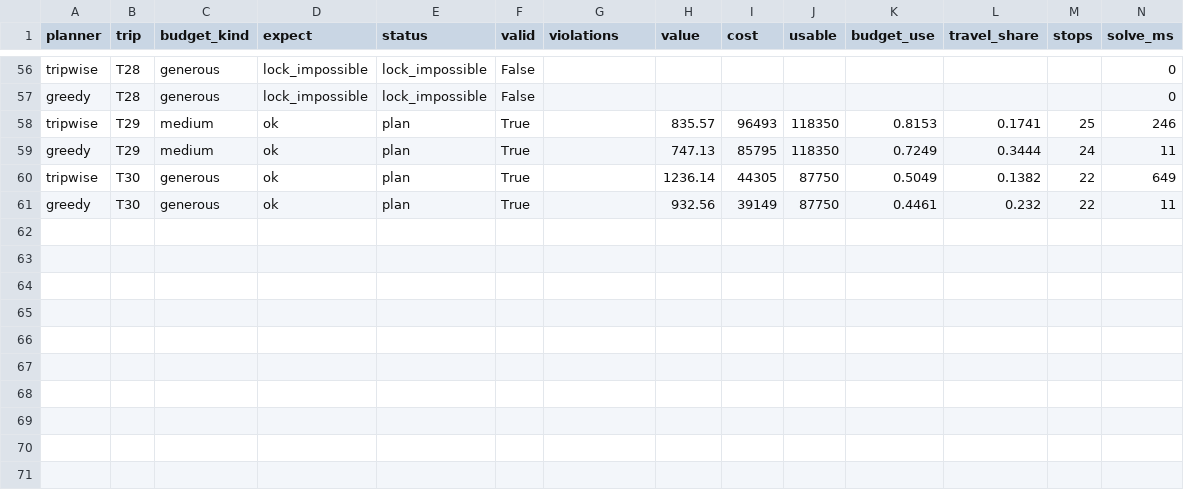
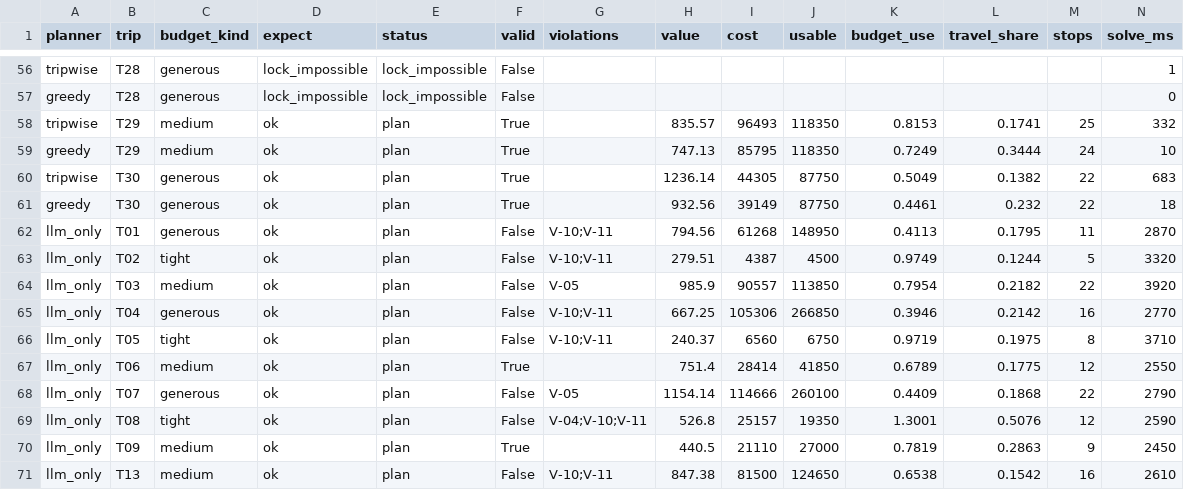
Before and after one commit to lekhyapillarikuppam/Project-4, a CSV file: eval/out/results.csv, drawn as a sheet; only a part is shown, gaps mark what is left out; rows hold the shown columns only; the diff covers the shown part only; the diff names each change by its address in the sheet, - before the commit and + after, or states it on an @@ line.

```diff
--- a/eval/out/results.csv
+++ b/eval/out/results.csv
-N56 (solve_ms): 0
+N56 (solve_ms): 1
-N58 (solve_ms): 246
+N58 (solve_ms): 332
-N59 (solve_ms): 11
+N59 (solve_ms): 10
-N60 (solve_ms): 649
+N60 (solve_ms): 683
-N61 (solve_ms): 11
+N61 (solve_ms): 18
+row 62: llm_only | T01 | generous | ok | plan | False | V-10;V-11 | 794.56 | 61268 | 148950 | 0.4113 | 0.1795 | 11 | 2870
+row 63: llm_only | T02 | tight | ok | plan | False | V-10;V-11 | 279.51 | 4387 | 4500 | 0.9749 | 0.1244 | 5 | 3320
+row 64: llm_only | T03 | medium | ok | plan | False | V-05 | 985.9 | 90557 | 113850 | 0.7954 | 0.2182 | 22 | 3920
+row 65: llm_only | T04 | generous | ok | plan | False | V-10;V-11 | 667.25 | 105306 | 266850 | 0.3946 | 0.2142 | 16 | 2770
+row 66: llm_only | T05 | tight | ok | plan | False | V-10;V-11 | 240.37 | 6560 | 6750 | 0.9719 | 0.1975 | 8 | 3710
+row 67: llm_only | T06 | medium | ok | plan | True |  | 751.4 | 28414 | 41850 | 0.6789 | 0.1775 | 12 | 2550
+row 68: llm_only | T07 | generous | ok | plan | False | V-05 | 1154.14 | 114666 | 260100 | 0.4409 | 0.1868 | 22 | 2790
+row 69: llm_only | T08 | tight | ok | plan | False | V-04;V-10;V-11 | 526.8 | 25157 | 19350 | 1.3001 | 0.5076 | 12 | 2590
+row 70: llm_only | T09 | medium | ok | plan | True |  | 440.5 | 21110 | 27000 | 0.7819 | 0.2863 | 9 | 2450
+row 71: llm_only | T13 | medium | ok | plan | False | V-10;V-11 | 847.38 | 81500 | 124650 | 0.6538 | 0.1542 | 16 | 2610
```
Also changed, not shown: 45 edited cells elsewhere in this file, 7 other files.
